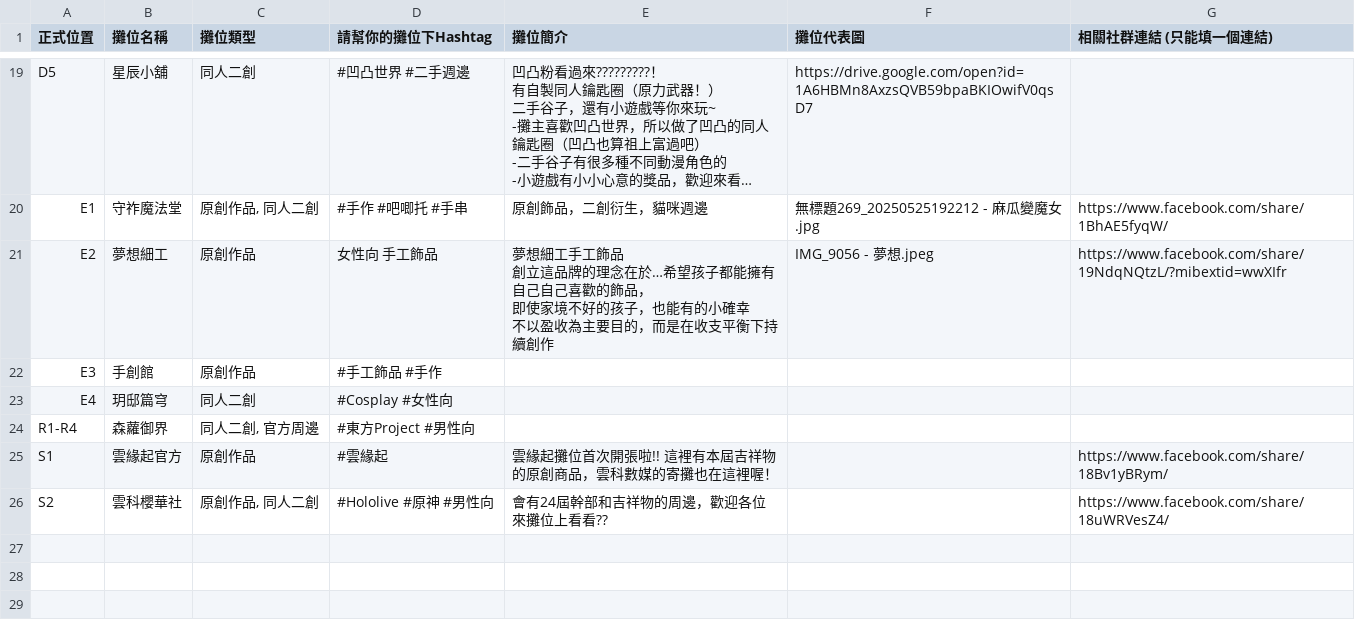
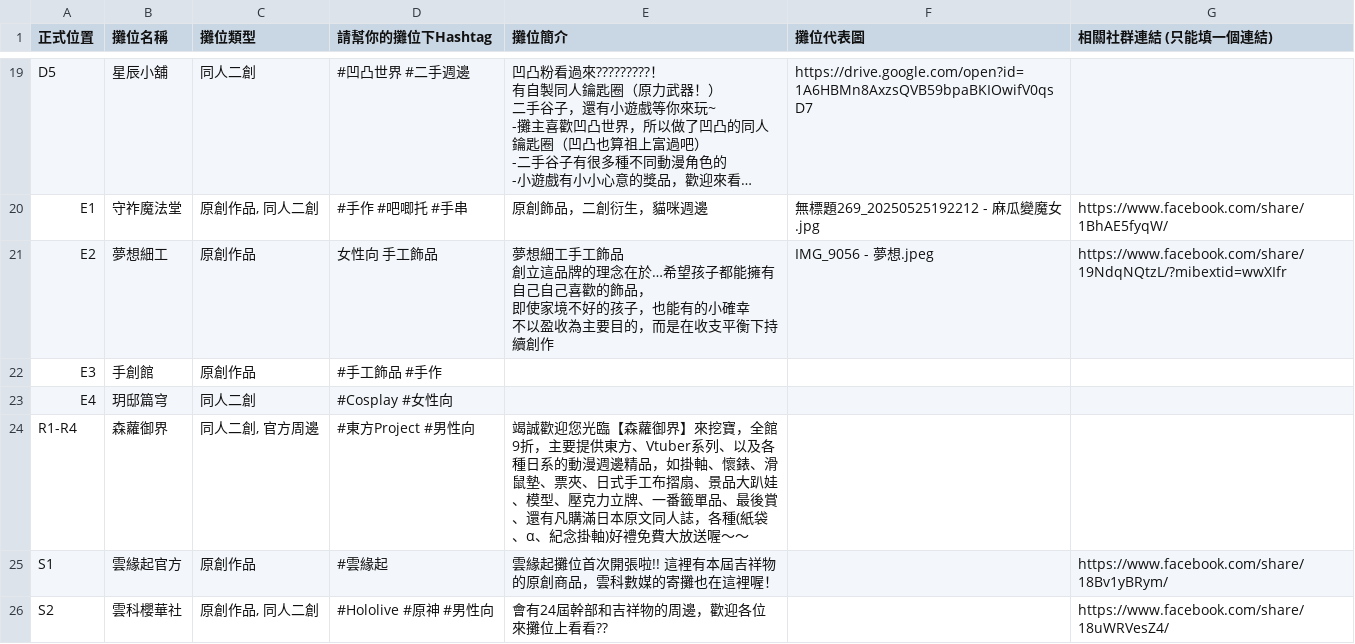
Before and after one commit to rikurzt/YAF_web, a CSV file: vue3/public/club_info.csv, drawn as a sheet; only a part is shown, gaps mark what is left out; long unchanged cells end in ….

Commit message:
update club info

```diff
--- a/vue3/public/club_info.csv
+++ b/vue3/public/club_info.csv
@@ -45,3 +45,3 @@ E3,手創館,原創作品,#手工飾品 #手作,,,,,,,,,,,,,
 E4,玥邸篇穹,同人二創,#Cosplay #女性向,,,,,,,,,,,,,
-R1-R4,森蘿御界,"同人二創, 官方周邊",#東方Project  #男性向,,,,,,,,,,,,,
+R1-R4,森蘿御界,"同人二創, 官方周邊",#東方Project  #男性向,竭誠歡迎您光臨【森蘿御界】來挖寶，全館9折，主要提供東方、Vtuber系列、以及各種日系的動漫週邊精品，如掛軸、懷錶、滑鼠墊、票夾、日式手工布摺扇、景品大趴娃、模型、壓克力立牌、一番籤單品、最後賞、還有凡購滿日本原文同人誌，各種(紙袋、α、紀念掛軸)好禮免費大放送喔～～,,,,,,,,,,,,
 S1,雲緣起官方,原創作品,#雲緣起,雲緣起攤位首次開張啦!! 這裡有本屆吉祥物的原創商品，雲科數媒的寄攤也在這裡喔！,,https://www.facebook.com/share/18Bv1yBRym/,,,,,,,,,,
```
